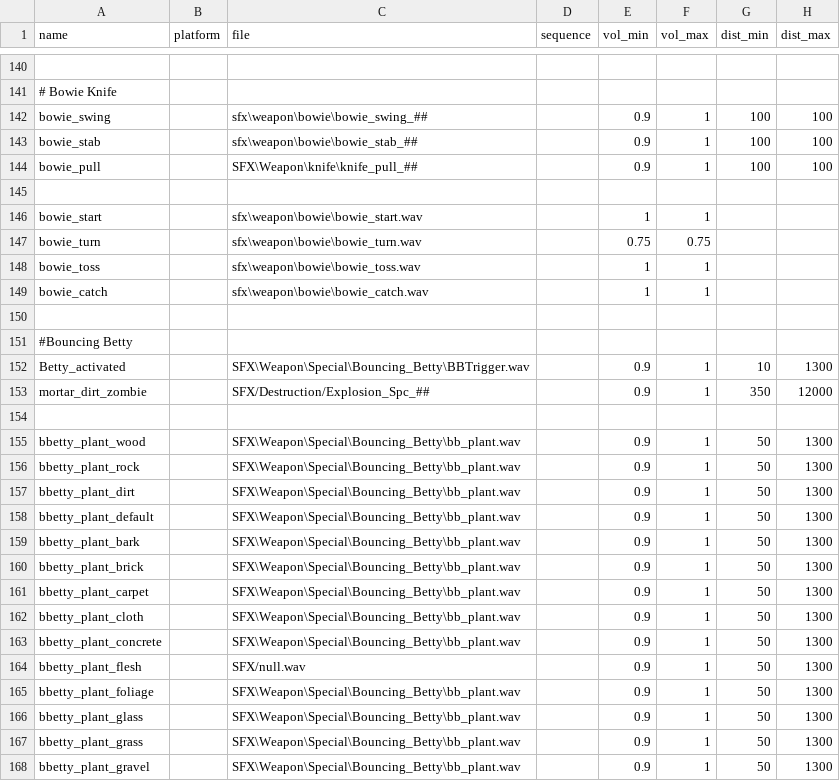
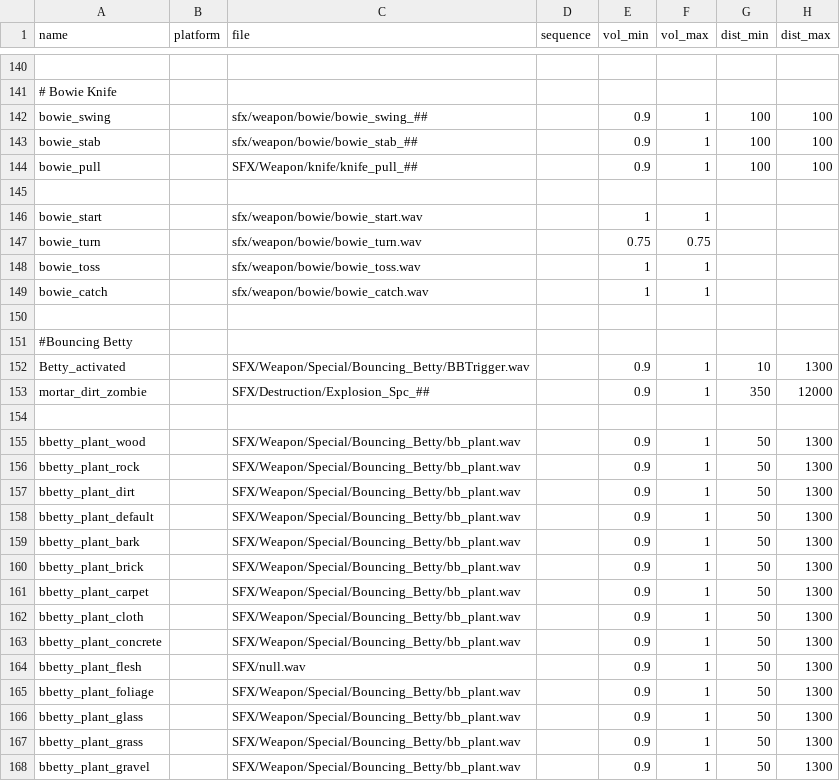
Before and after one commit to Keyware-Digital/NDU-Reloaded, a CSV file: soundaliases/mod_ndu.csv, drawn as a sheet; only a part is shown, gaps mark what is left out; the diff covers the shown part only; the diff names each change by its address in the sheet, - before the commit and + after, or states it on an @@ line.

```diff
--- a/soundaliases/mod_ndu.csv
+++ b/soundaliases/mod_ndu.csv
-C142 (file): sfx\weapon\bowie\bowie_swing_##
+C142 (file): sfx/weapon/bowie/bowie_swing_##
-C143 (file): sfx\weapon\bowie\bowie_stab_##
+C143 (file): sfx/weapon/bowie/bowie_stab_##
-C144 (file): SFX\Weapon\knife\knife_pull_##
+C144 (file): SFX/Weapon/knife/knife_pull_##
-C146 (file): sfx\weapon\bowie\bowie_start.wav
+C146 (file): sfx/weapon/bowie/bowie_start.wav
-C147 (file): sfx\weapon\bowie\bowie_turn.wav
+C147 (file): sfx/weapon/bowie/bowie_turn.wav
-C148 (file): sfx\weapon\bowie\bowie_toss.wav
+C148 (file): sfx/weapon/bowie/bowie_toss.wav
-C149 (file): sfx\weapon\bowie\bowie_catch.wav
+C149 (file): sfx/weapon/bowie/bowie_catch.wav
-C152 (file): SFX\Weapon\Special\Bouncing_Betty\BBTrigger.wav
+C152 (file): SFX/Weapon/Special/Bouncing_Betty/BBTrigger.wav
-C155:C163 (file): SFX\Weapon\Special\Bouncing_Betty\bb_plant.wav
+C155:C163 (file): SFX/Weapon/Special/Bouncing_Betty/bb_plant.wav
-C165:C168 (file): SFX\Weapon\Special\Bouncing_Betty\bb_plant.wav
+C165:C168 (file): SFX/Weapon/Special/Bouncing_Betty/bb_plant.wav
```
Also changed, not shown: 1 added row and 42 edited cells elsewhere in this file, mod.csv, 19 other files.
